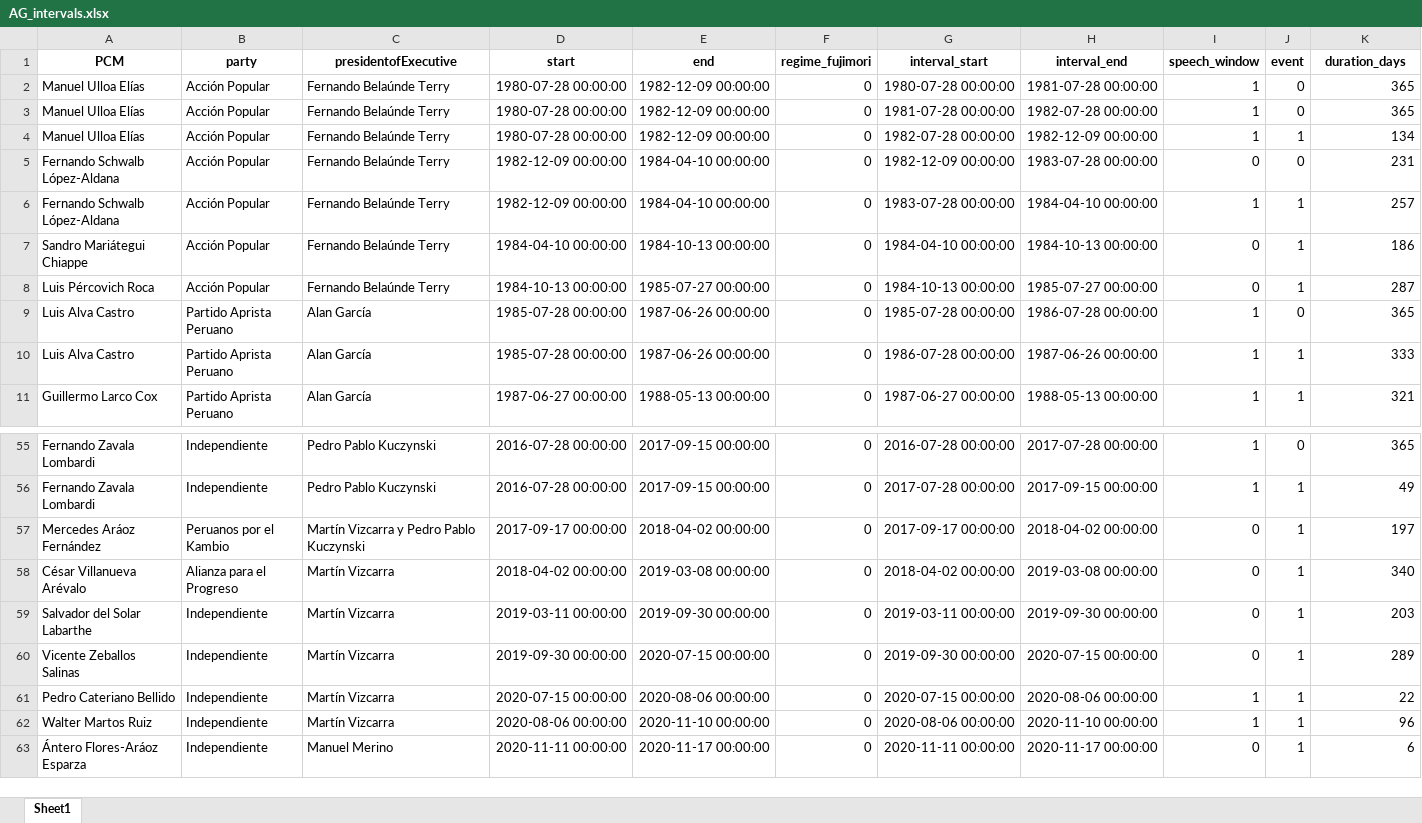
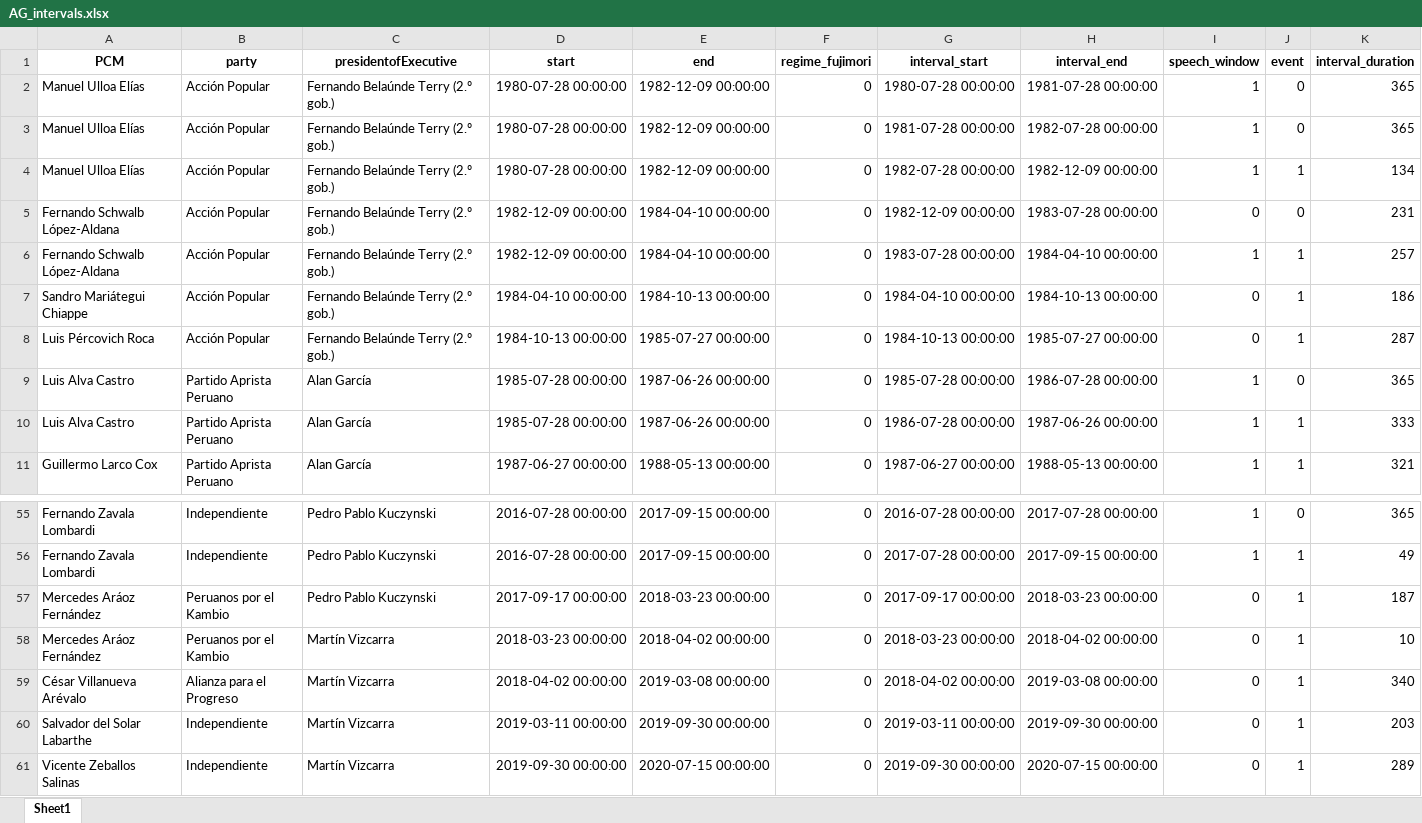
Before and after one commit to PULSO-PUCP/premieres, an Excel workbook: AG_intervals.xlsx, sheet Sheet1, drawn as a sheet; only a part is shown, gaps mark what is left out; the shorter side is filled out with more unchanged rows; values as stored, in another font and other column widths than the file's, no borders; the diff names each change by its address in the sheet, - before the commit and + after, or states it on an @@ line.

```diff
--- a/AG_intervals.xlsx (sheet Sheet1)
+++ b/AG_intervals.xlsx (sheet Sheet1)
-K1: duration_days
+K1: interval_duration
-C2:C8 (presidentofExecutive): Fernando Belaúnde Terry
+C2:C8 (presidentofExecutive): Fernando Belaúnde Terry (2.º gob.)
-C57 (presidentofExecutive): Martín Vizcarra y Pedro Pablo Kuczynski
+C57 (presidentofExecutive): Pedro Pablo Kuczynski
-E57 (end): 2018-04-02 00:00:00
+E57 (end): 2018-03-23 00:00:00
-H57 (interval_end): 2018-04-02 00:00:00
+H57 (interval_end): 2018-03-23 00:00:00
-K57 (interval_duration): 197
+K57 (interval_duration): 187
+row 58: Mercedes Aráoz Fernández | Peruanos por el Kambio | Martín Vizcarra | 2018-03-23 00:00:00 | 2018-04-02 00:00:00 | 0 | 2018-03-23 00:00:00 | 2018-04-02 00:00:00 | 0 | 1 | 10
```
Also changed, not shown: 16 other files.
